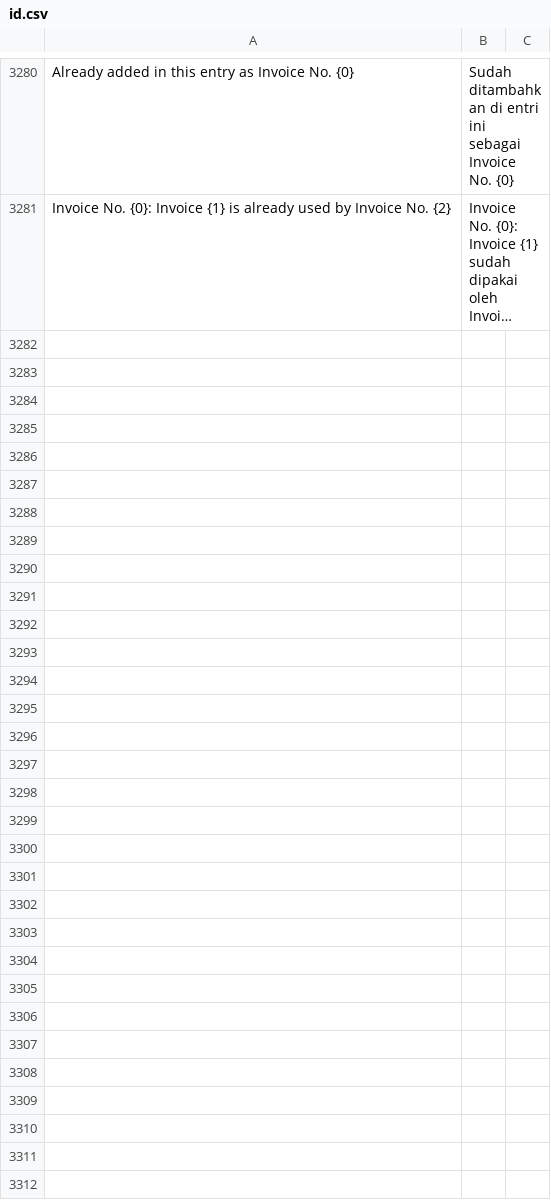
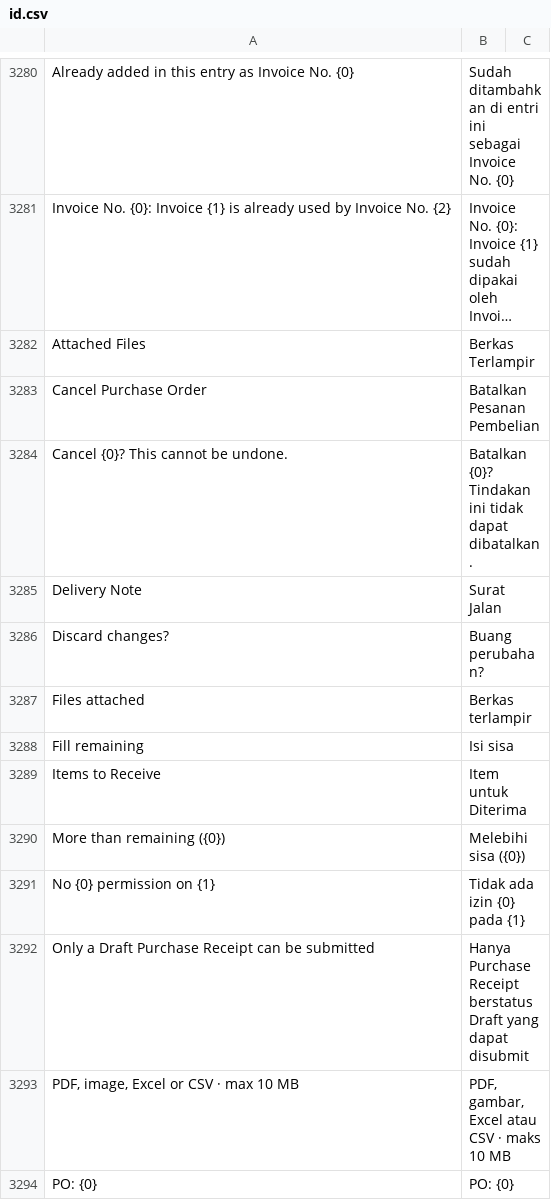
Before and after one commit to Muhayustrid/POSNext, a CSV file: pos_next/translations/id.csv, drawn as a sheet; only a part is shown, gaps mark what is left out; long unchanged cells end in …; the diff covers the shown part only; the diff names each change by its address in the sheet, - before the commit and + after, or states it on an @@ line.

Commit message:
chore(purchase): terjemahan id untuk revamp PO/PR

```diff
--- a/pos_next/translations/id.csv
+++ b/pos_next/translations/id.csv
+row 3282: Attached Files | Berkas Terlampir
+row 3283: Cancel Purchase Order | Batalkan Pesanan Pembelian
+row 3284: Cancel {0}? This cannot be undone. | Batalkan {0}? Tindakan ini tidak dapat dibatalkan.
+row 3285: Delivery Note | Surat Jalan
+row 3286: Discard changes? | Buang perubahan?
+row 3287: Files attached | Berkas terlampir
+row 3288: Fill remaining | Isi sisa
+row 3289: Items to Receive | Item untuk Diterima
+row 3290: More than remaining ({0}) | Melebihi sisa ({0})
+row 3291: No {0} permission on {1} | Tidak ada izin {0} pada {1}
+row 3292: Only a Draft Purchase Receipt can be submitted | Hanya Purchase Receipt berstatus Draft yang dapat disubmit
+row 3293: PDF, image, Excel or CSV · max 10 MB | PDF, gambar, Excel atau CSV · maks 10 MB
+row 3294: PO: {0} | PO: {0}
```
Also changed, not shown: 12 added rows elsewhere in this file.
